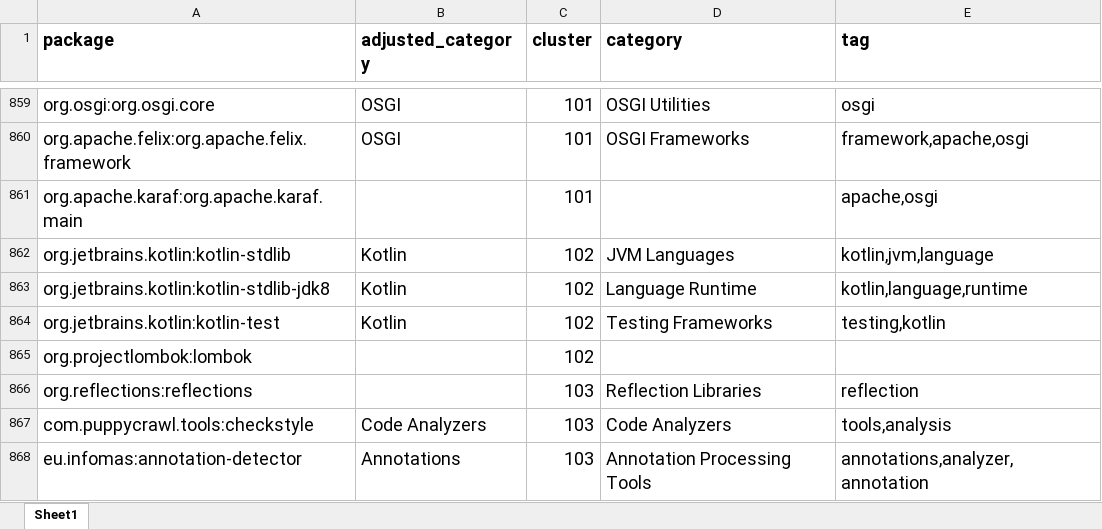
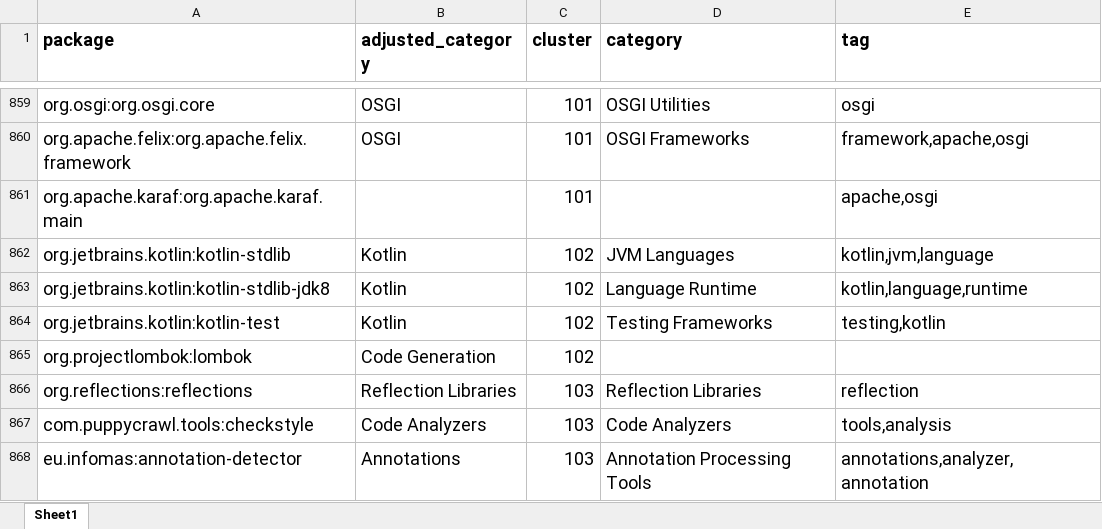
Before and after one commit to hehao98/LibraryMigration, an Excel workbook: data/cls2.xlsx, sheet Sheet1, drawn as a sheet; only a part is shown, gaps mark what is left out; values as stored, in another font and other column widths than the file's, no borders; the diff covers the shown part only; the diff names each change by its address in the sheet, - before the commit and + after, or states it on an @@ line.

```diff
--- a/data/cls2.xlsx (sheet Sheet1)
+++ b/data/cls2.xlsx (sheet Sheet1)
-B865 (adjusted_category): (empty)
+B865 (adjusted_category): Code Generation
-B866 (adjusted_category): (empty)
+B866 (adjusted_category): Reflection Libraries
```
Also changed, not shown: 28 edited cells elsewhere in this sheet, 3 other files.
